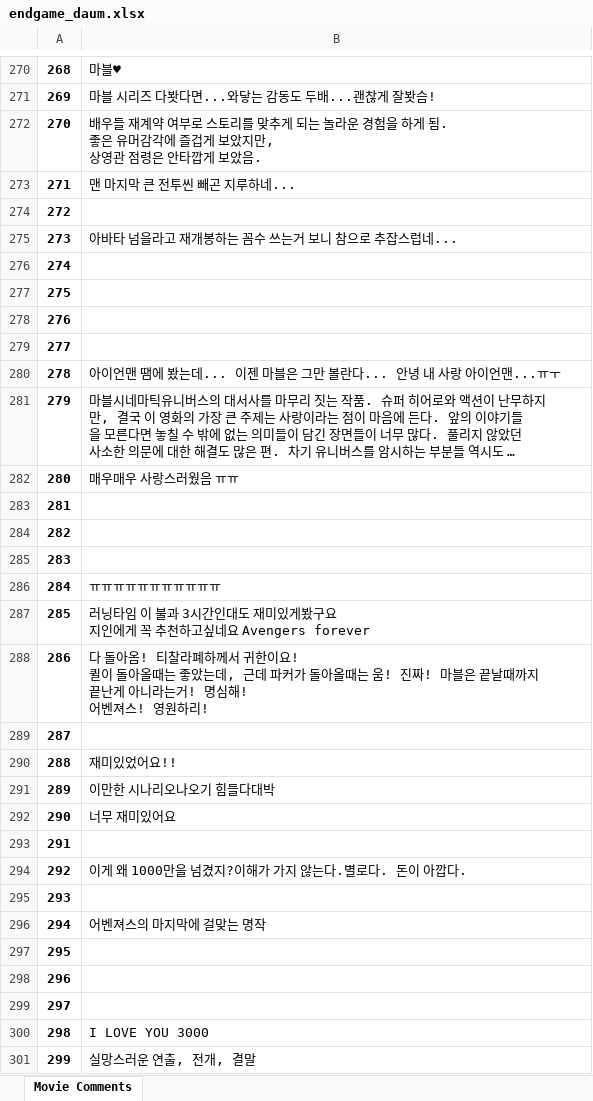
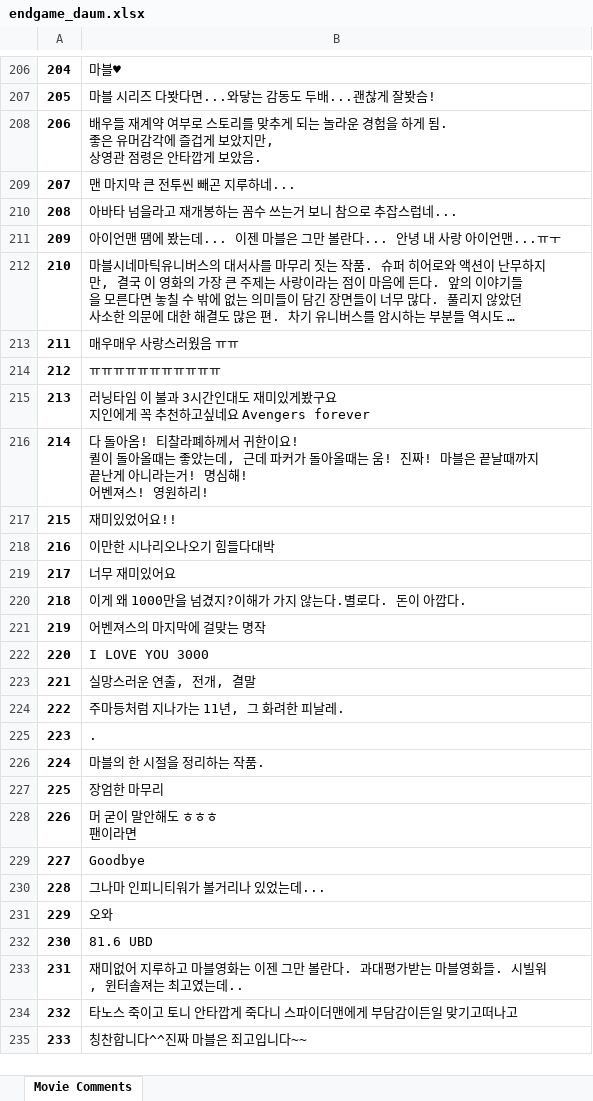
Before and after one commit to shawnbae/crawling, an Excel workbook: data/endgame_daum.xlsx, sheet Movie Comments, drawn as a sheet; only a part is shown, gaps mark what is left out; the shorter side is filled out with more unchanged rows; long unchanged cells end in …; values as stored, in another font and other column widths than the file's, no borders; the diff covers the shown part only; the diff names each change by its address in the sheet, - before the commit and + after, or states it on an @@ line.

```diff
--- a/data/endgame_daum.xlsx (sheet Movie Comments)
+++ b/data/endgame_daum.xlsx (sheet Movie Comments)
@@ column A renumbered from row 5 down @@
-row 274: 272
-row 276: 274
-row 277: 275
-row 278: 276
-row 279: 277
-row 283: 281
-row 284: 282
-row 285: 283
-row 289: 287
-row 293: 291
-row 295: 293
-row 297: 295
-row 298: 296
-row 299: 297
```
Also changed, not shown: 882 removed rows elsewhere in this sheet, data/notebook_daum.xlsx, data/seongnyang_daum.xlsx, 3 other files.
